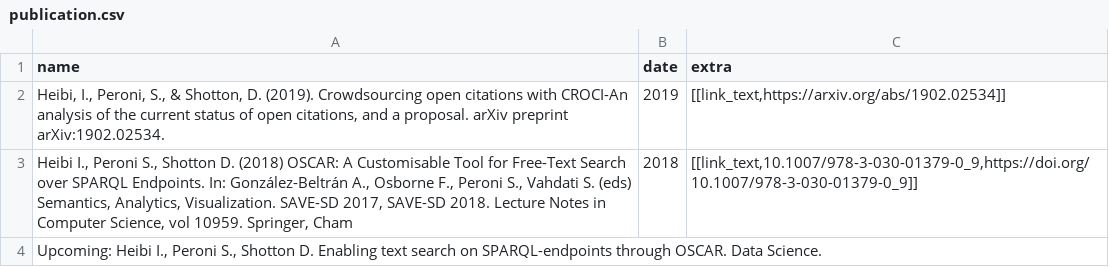
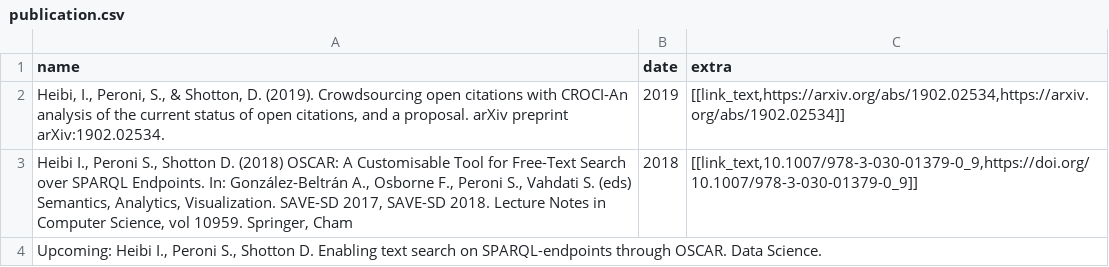
Before and after one commit to ivanhb/ivanhb.github.io, a CSV file: data/publication.csv, drawn as a sheet.

Commit message:
new pub

```diff
--- a/data/publication.csv
+++ b/data/publication.csv
@@ -1,3 +1,3 @@
 "name","date","extra"
-"Heibi, I., Peroni, S., & Shotton, D. (2019). Crowdsourcing open citations with CROCI-An analysis of the current status of open citations, and a proposal. arXiv preprint arXiv:1902.02534.","2019","[[link_text,https://arxiv.org/abs/1902.02534]]"
+"Heibi, I., Peroni, S., & Shotton, D. (2019). Crowdsourcing open citations with CROCI-An analysis of the current status of open citations, and a proposal. arXiv preprint arXiv:1902.02534.","2019","[[link_text,https://arxiv.org/abs/1902.02534,https://arxiv.org/abs/1902.02534]]"
 "Heibi I., Peroni S., Shotton D. (2018) OSCAR: A Customisable Tool for Free-Text Search over SPARQL Endpoints. In: González-Beltrán A., Osborne F., Peroni S., Vahdati S. (eds) Semantics, Analytics, Visualization. SAVE-SD 2017, SAVE-SD 2018. Lecture Notes in Computer Science, vol 10959. Springer, Cham","2018","[[link_text,10.1007/978-3-030-01379-0_9,https://doi.org/10.1007/978-3-030-01379-0_9]]"
```
